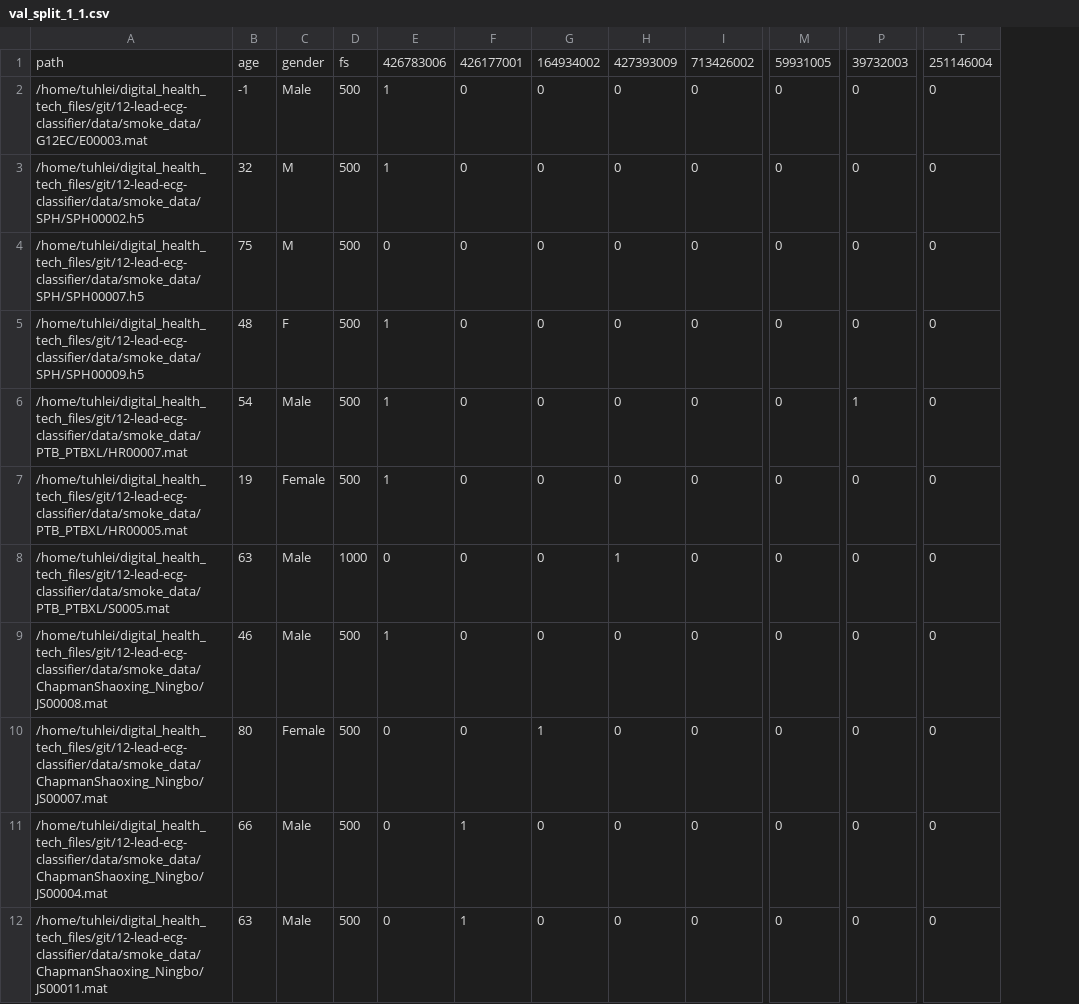
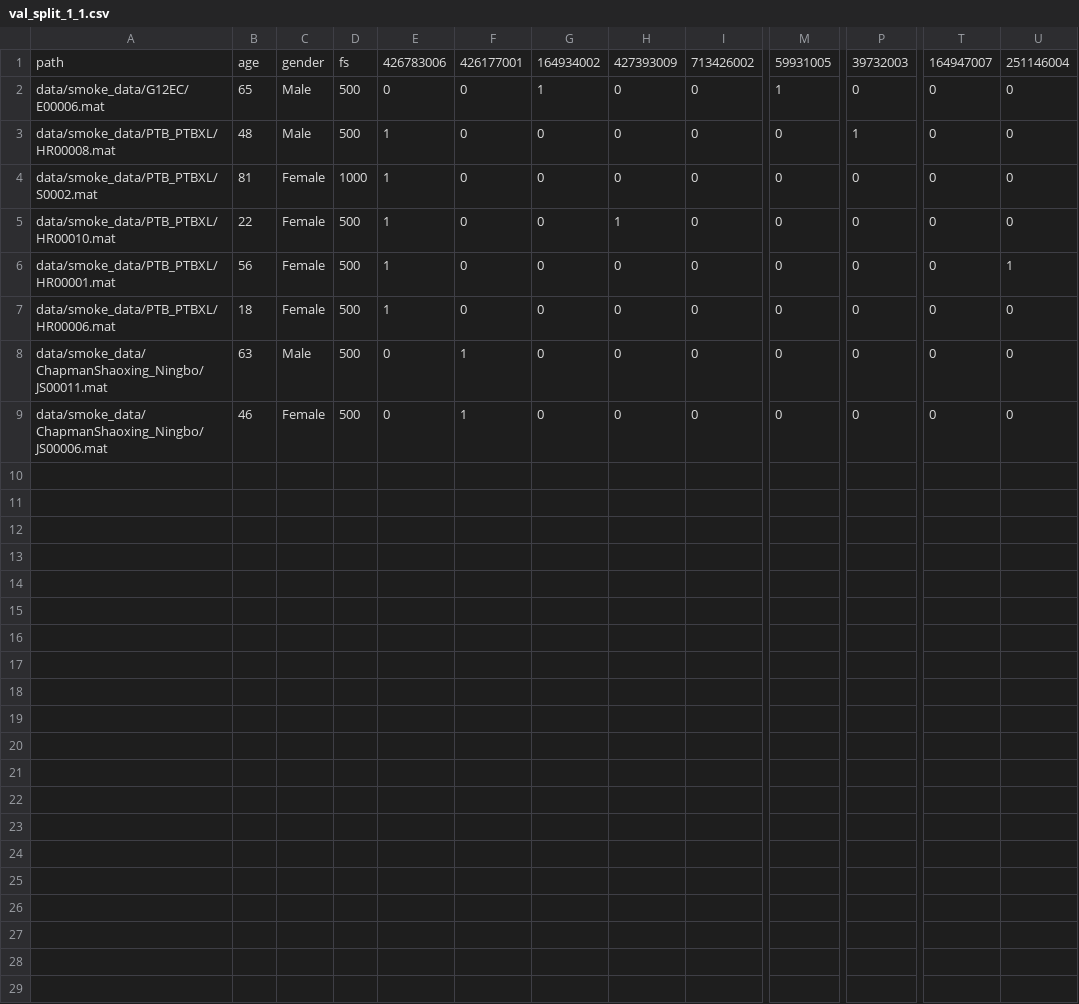
Before and after one commit to tuijalei/12-lead-ecg-classifier, a CSV file: data/split_csvs/stratified_smoke/val_split_1_1.csv, drawn as a sheet; only a part is shown, gaps mark what is left out; removed rows and columns are numbered as before the commit, all else as after; rows hold the shown columns only; the diff names each change by its address in the sheet, - before the commit and + after, or states it on an @@ line.

```diff
--- a/data/split_csvs/stratified_smoke/val_split_1_1.csv
+++ b/data/split_csvs/stratified_smoke/val_split_1_1.csv
-column A, rows 1-2: path | /home/tuhlei/digital_health_tech_files/git/12-lead-ecg-classifier/data/smoke_data/G12EC/E00003.mat; rows 5-7: /home/tuhlei/digital_health_tech_files/git/12-lead-ecg-classifier/data/smoke_data/SPH/SPH00009.h5 | /home/tuhlei/digital_health_tech_files/git/12-lead-ecg-classifier/data/smoke_data/PTB_PTBXL/HR00007.mat | /home/tuhlei/digital_health_tech_files/git/12-lead-ecg-classifier/data/smoke_data/PTB_PTBXL/HR00005.mat; row 9: /home/tuhlei/digital_health_tech_files/git/12-lead-ecg-classifier/data/smoke_data/ChapmanShaoxing_Ningbo/JS00008.mat; rows 11-12: /home/tuhlei/digital_health_tech_files/git/12-lead-ecg-classifier/data/smoke_data/ChapmanShaoxing_Ningbo/JS00004.mat | /home/tuhlei/digital_health_tech_files/git/12-lead-ecg-classifier/data/smoke_data/ChapmanShaoxing_Ningbo/JS00011.mat
+column A, rows 1-8: path | data/smoke_data/G12EC/E00006.mat | data/smoke_data/PTB_PTBXL/HR00008.mat | data/smoke_data/PTB_PTBXL/S0002.mat | data/smoke_data/PTB_PTBXL/HR00010.mat | data/smoke_data/PTB_PTBXL/HR00001.mat | data/smoke_data/PTB_PTBXL/HR00006.mat | data/smoke_data/ChapmanShaoxing_Ningbo/JS00011.mat
+column U, rows 1-8: 251146004 | 0 | 0 | 0 | 0 | 1 | 0 | 0
-T1: 251146004
+T1: 164947007
-B2: -1
+B2: 65
-E2: 1
+E2: 0
-G2: 0
+G2: 1
-M2: 0
+M2: 1
-row 3: /home/tuhlei/digital_health_tech_files/git/12-lead-ecg-classifier/data/smoke_data/SPH/SPH00002.h5 | 32 | M | 500 | 1 | 0 | 0 | 0 | 0 | 0 | 0 | 0
-row 4: /home/tuhlei/digital_health_tech_files/git/12-lead-ecg-classifier/data/smoke_data/SPH/SPH00007.h5 | 75 | M | 500 | 0 | 0 | 0 | 0 | 0 | 0 | 0 | 0
-C3: F
+C3: Male
-P3: 0
+P3: 1
-B4: 54
+B4: 81
-C4: Male
+C4: Female
-D4: 500
+D4: 1000
-P4: 1
+P4: 0
-B5: 19
+B5: 22
-H5: 0
+H5: 1
-row 8: /home/tuhlei/digital_health_tech_files/git/12-lead-ecg-classifier/data/smoke_data/PTB_PTBXL/S0005.mat | 63 | Male | 1000 | 0 | 0 | 0 | 1 | 0 | 0 | 0 | 0
-B6: 46
+B6: 56
-C6: Male
+C6: Female
-row 10: /home/tuhlei/digital_health_tech_files/git/12-lead-ecg-classifier/data/smoke_data/ChapmanShaoxing_Ningbo/JS00007.mat | 80 | Female | 500 | 0 | 0 | 1 | 0 | 0 | 0 | 0 | 0
-B7: 66
+B7: 18
-C7: Male
+C7: Female
-E7: 0
+E7: 1
-F7: 1
+F7: 0
+row 9: data/smoke_data/ChapmanShaoxing_Ningbo/JS00006.mat | 46 | Female | 500 | 0 | 1 | 0 | 0 | 0 | 0 | 0 | 0 | 0
```
Also changed, not shown: data/split_csvs/stratified_smoke/train_split_1_1.csv, data/split_csvs/stratified_smoke/train_split_1_2.csv, 45 other files.
